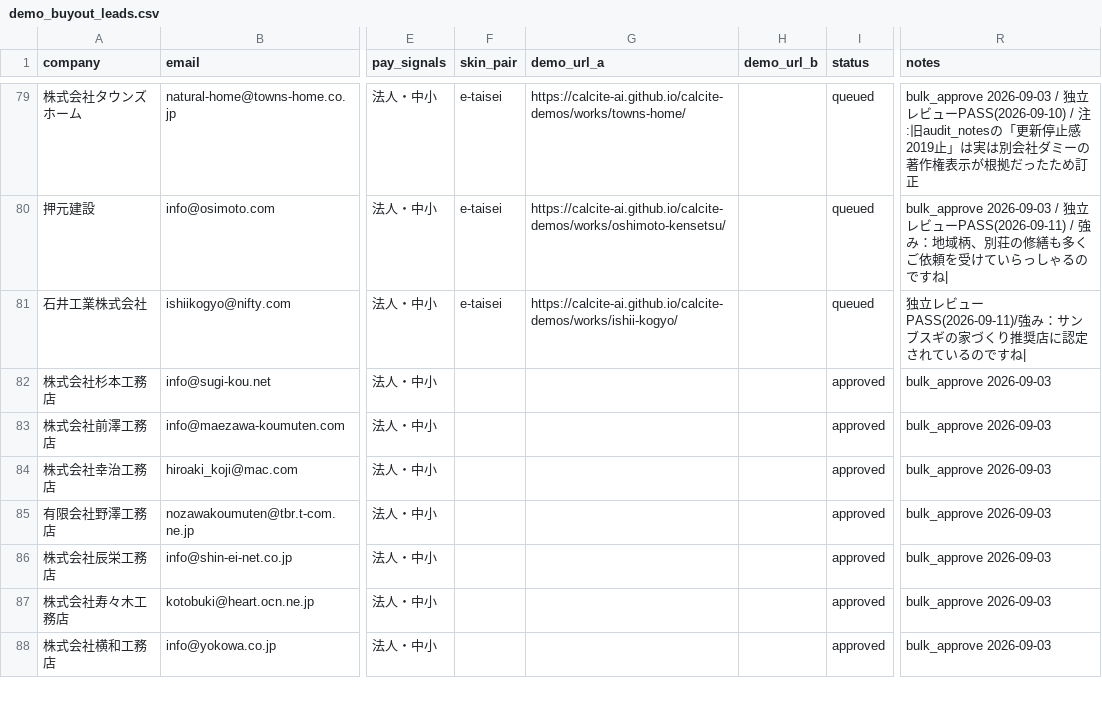
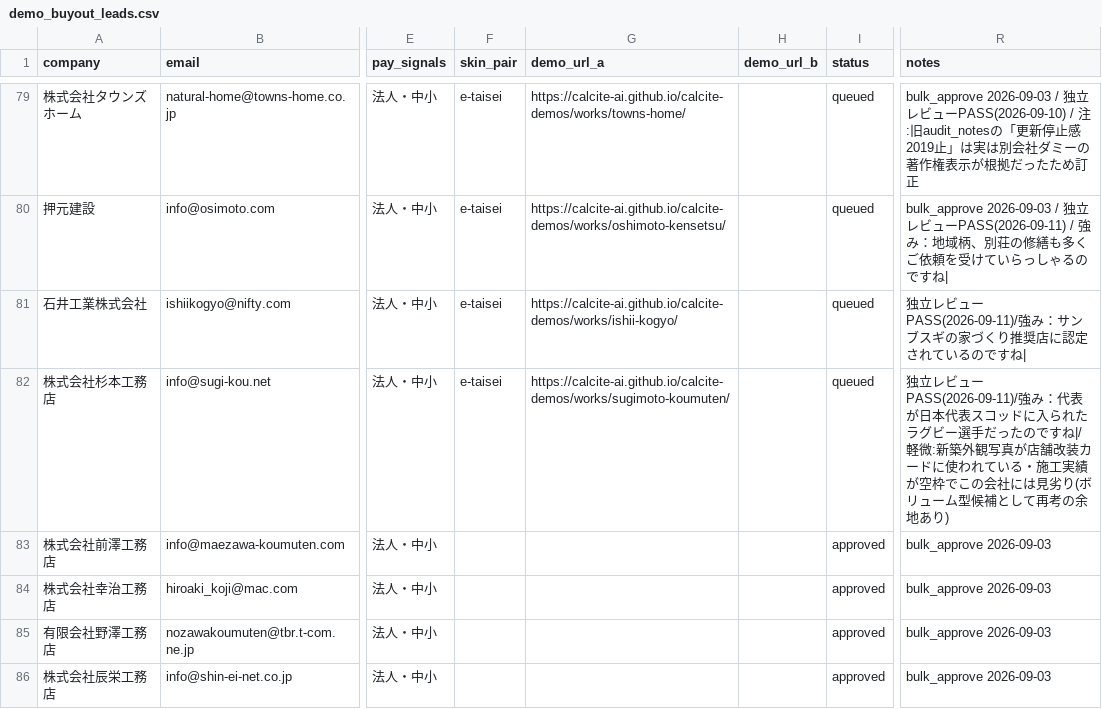
Before and after one commit to calcite-ai/calcite-demos, a CSV file: buyout-ops/demo_buyout_leads.csv, drawn as a sheet; only a part is shown, gaps mark what is left out; the shorter side is filled out with more unchanged rows; the diff names each change by its address in the sheet, - before the commit and + after, or states it on an @@ line.

```diff
--- a/buyout-ops/demo_buyout_leads.csv
+++ b/buyout-ops/demo_buyout_leads.csv
-F82 (skin_pair): (empty)
+F82 (skin_pair): e-taisei
-G82 (demo_url_a): (empty)
+G82 (demo_url_a): https://calcite-ai.github.io/calcite-demos/works/sugimoto-koumuten/
-I82 (status): approved
+I82 (status): queued
-R82 (notes): bulk_approve 2026-09-03
+R82 (notes): 独立レビューPASS(2026-09-11)/強み：代表が日本代表スコッドに入られたラグビー選手だったのですね|/軽微:新築外観写真が店舗改装カードに使われている・施工実績が空枠でこの会社には見劣り(ボリューム型候補として再考の余地あり)
```
